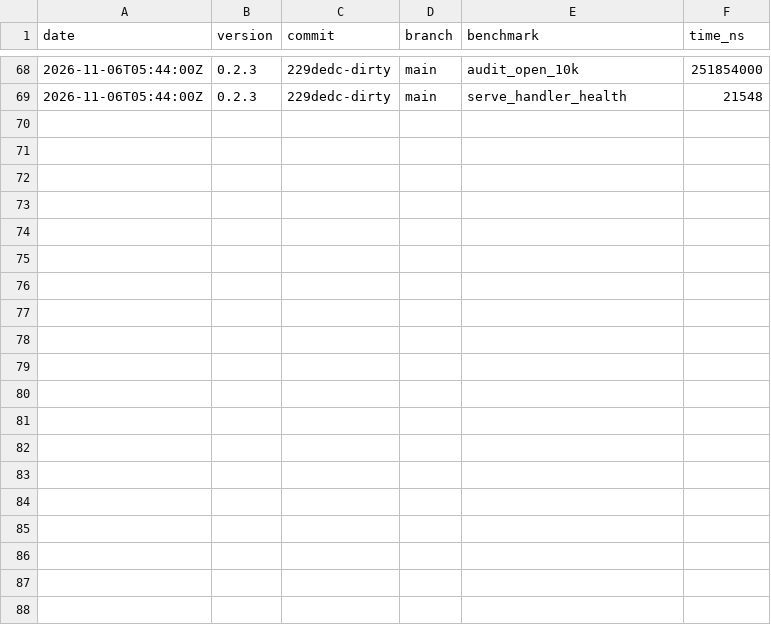
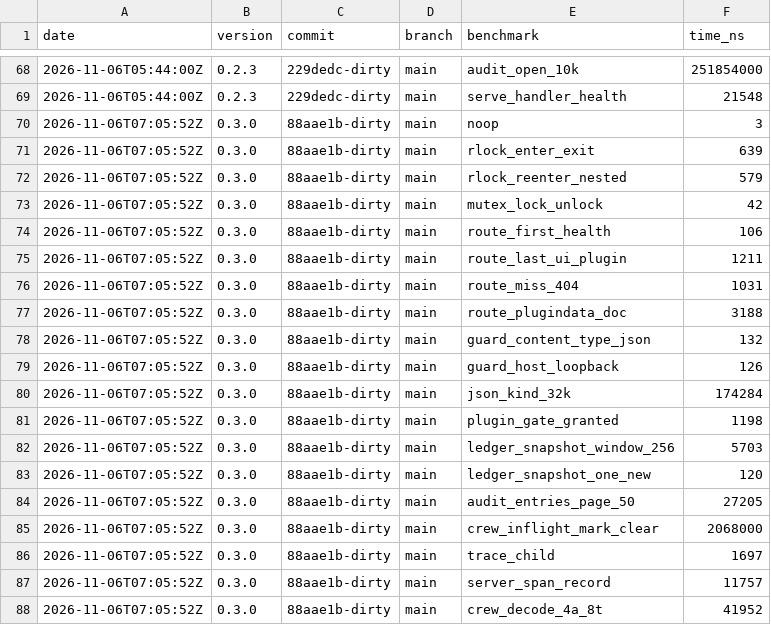
Before and after one commit to MacCracken/agnostic, a CSV file: bench-history.csv, drawn as a sheet; only a part is shown, gaps mark what is left out; the diff covers the shown part only.

```diff
--- a/bench-history.csv
+++ b/bench-history.csv
@@ -69 +69,20 @@ date,version,commit,branch,benchmark,time_ns
 2026-11-06T05:44:00Z,0.2.3,229dedc-dirty,main,serve_handler_health,21548
+2026-11-06T07:05:52Z,0.3.0,88aae1b-dirty,main,noop,3
+2026-11-06T07:05:52Z,0.3.0,88aae1b-dirty,main,rlock_enter_exit,639
+2026-11-06T07:05:52Z,0.3.0,88aae1b-dirty,main,rlock_reenter_nested,579
+2026-11-06T07:05:52Z,0.3.0,88aae1b-dirty,main,mutex_lock_unlock,42
+2026-11-06T07:05:52Z,0.3.0,88aae1b-dirty,main,route_first_health,106
+2026-11-06T07:05:52Z,0.3.0,88aae1b-dirty,main,route_last_ui_plugin,1211
+2026-11-06T07:05:52Z,0.3.0,88aae1b-dirty,main,route_miss_404,1031
+2026-11-06T07:05:52Z,0.3.0,88aae1b-dirty,main,route_plugindata_doc,3188
+2026-11-06T07:05:52Z,0.3.0,88aae1b-dirty,main,guard_content_type_json,132
+2026-11-06T07:05:52Z,0.3.0,88aae1b-dirty,main,guard_host_loopback,126
+2026-11-06T07:05:52Z,0.3.0,88aae1b-dirty,main,json_kind_32k,174284
+2026-11-06T07:05:52Z,0.3.0,88aae1b-dirty,main,plugin_gate_granted,1198
+2026-11-06T07:05:52Z,0.3.0,88aae1b-dirty,main,ledger_snapshot_window_256,5703
+2026-11-06T07:05:52Z,0.3.0,88aae1b-dirty,main,ledger_snapshot_one_new,120
+2026-11-06T07:05:52Z,0.3.0,88aae1b-dirty,main,audit_entries_page_50,27205
+2026-11-06T07:05:52Z,0.3.0,88aae1b-dirty,main,crew_inflight_mark_clear,2068000
+2026-11-06T07:05:52Z,0.3.0,88aae1b-dirty,main,trace_child,1697
+2026-11-06T07:05:52Z,0.3.0,88aae1b-dirty,main,server_span_record,11757
+2026-11-06T07:05:52Z,0.3.0,88aae1b-dirty,main,crew_decode_4a_8t,41952
```
Also changed, not shown: 12 added rows elsewhere in this file, 50 other files.
